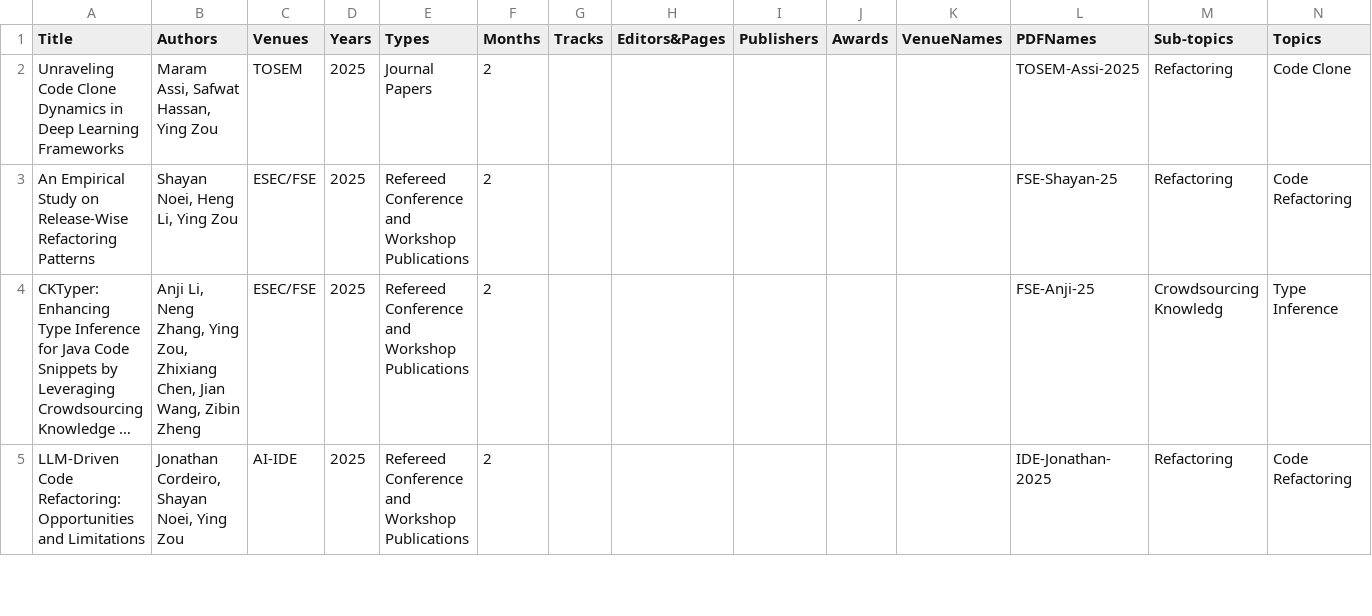
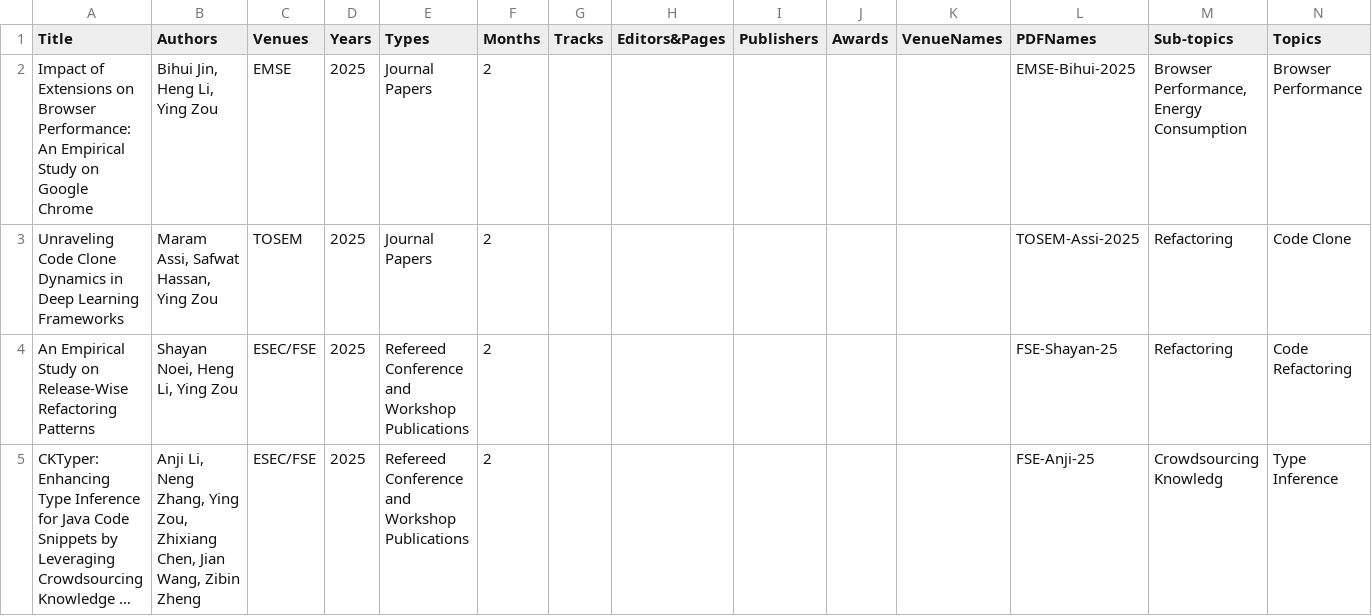
Before and after one commit to seal-queensu/seal-queensu.github.io, a CSV file: publications/PublicationList.csv, drawn as a sheet; only a part is shown; the shorter side is filled out with more unchanged rows; long unchanged cells end in …; rows hold the shown columns only; the diff names each change by its address in the sheet, - before the commit and + after, or states it on an @@ line.

Commit message:
Update PublicationList.csv

```diff
--- a/publications/PublicationList.csv
+++ b/publications/PublicationList.csv
+row 2: Impact of Extensions on Browser Performance: An Empirical Study on Google Chrome | Bihui Jin, Heng Li, Ying Zou | EMSE | 2025 | Journal Papers | 2 |  |  |  |  |  | EMSE-Bihui-2025 | Browser Performance, Energy Consumption | Browser Performance
```
